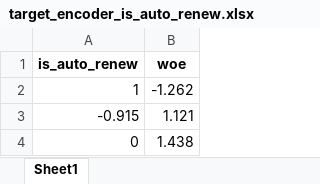
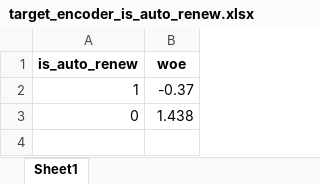
Before and after one commit to leonardovargas10/Case_Data_Master, an Excel workbook: pre_processing/target_encoder_is_auto_renew.xlsx, sheet Sheet1, drawn as a sheet; values as stored, in another font and other column widths than the file's, no borders; the diff names each change by its address in the sheet, - before the commit and + after, or states it on an @@ line.

```diff
--- a/pre_processing/target_encoder_is_auto_renew.xlsx (sheet Sheet1)
+++ b/pre_processing/target_encoder_is_auto_renew.xlsx (sheet Sheet1)
-B2 (woe): -1.262
+B2 (woe): -0.37
-row 3: -0.915 | 1.121
```
Also changed, not shown: pre_processing/median_training.xlsx, pre_processing/mode_training.xlsx, 5 other files.
